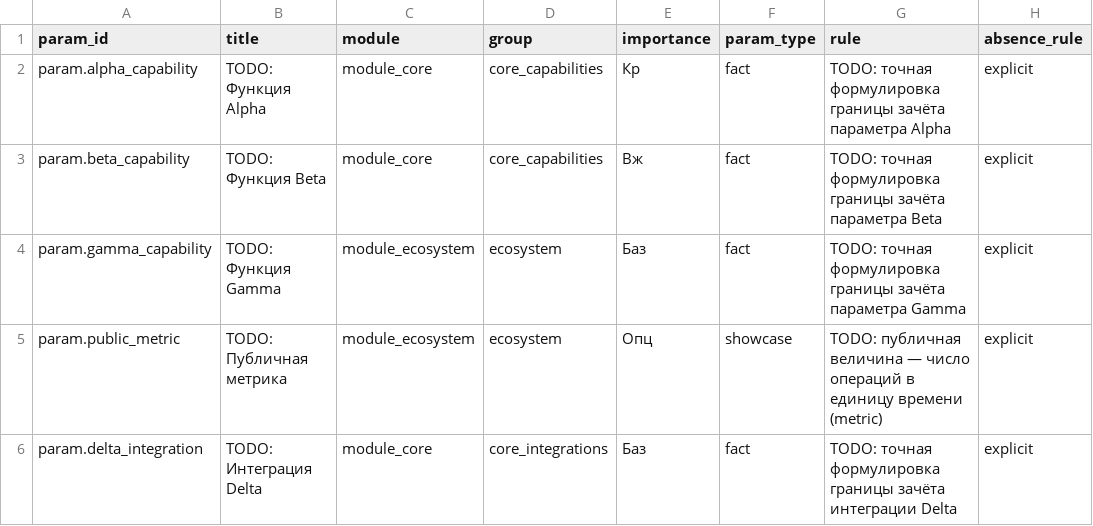
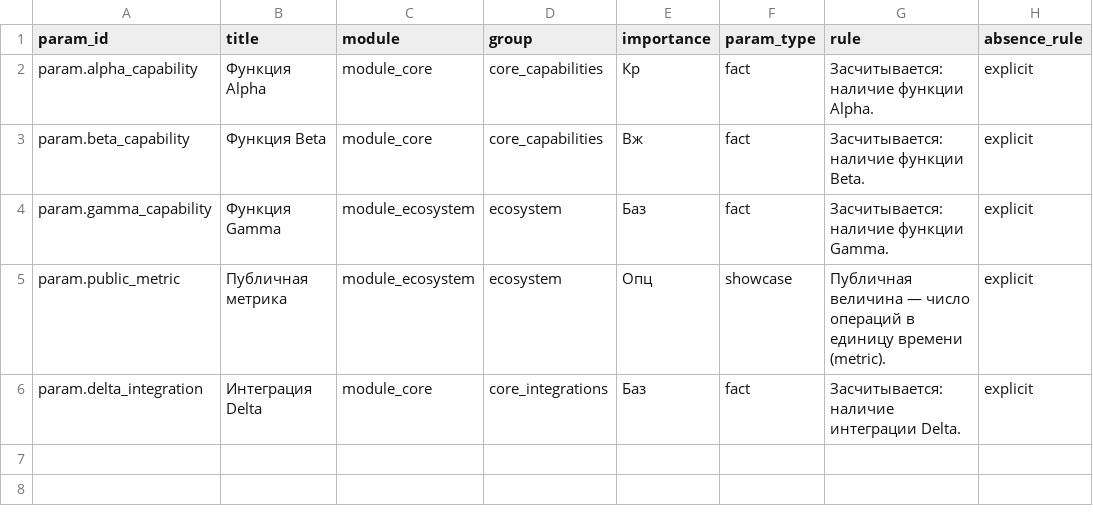
Before and after one commit to drbye78/cohound, a CSV file: packages/_template/catalog.csv, drawn as a sheet; only a part is shown; the diff names each change by its address in the sheet, - before the commit and + after, or states it on an @@ line.

Commit message:
core: целостность авторства пакетов — незаполненность вместо TODO, генератор и реестры
- незаполненные авторские поля (RoleDef.definition, CohortEntry.selection_reason)
  выражаются None, а не правдоподобным текстом; уровни линтера blocking/warning/incomplete,
  LintReport.ready блокирует прогон, но не авторство
- build_package.py эмитит актуальную схему domain_profiles (fetch/extract/strategy/wait_for)
  и запинён тестом против строгой модели
- реестровые спецификации — package-scoped (packages/{case_id}/registries/), секреты только
  через headers_env; корневой registries/ понижен до docs/templates/registries/,
  ложный WARN в doctor убран, мёртвый операционный ключ paths.registries удалён

```diff
--- a/packages/_template/catalog.csv
+++ b/packages/_template/catalog.csv
-B2 (title): TODO: Функция Alpha
+B2 (title): Функция Alpha
-G2 (rule): TODO: точная формулировка границы зачёта параметра Alpha
+G2 (rule): Засчитывается: наличие функции Alpha.
-B3 (title): TODO: Функция Beta
+B3 (title): Функция Beta
-G3 (rule): TODO: точная формулировка границы зачёта параметра Beta
+G3 (rule): Засчитывается: наличие функции Beta.
-B4 (title): TODO: Функция Gamma
+B4 (title): Функция Gamma
-G4 (rule): TODO: точная формулировка границы зачёта параметра Gamma
+G4 (rule): Засчитывается: наличие функции Gamma.
-B5 (title): TODO: Публичная метрика
+B5 (title): Публичная метрика
-G5 (rule): TODO: публичная величина — число операций в единицу времени (metric)
+G5 (rule): Публичная величина — число операций в единицу времени (metric).
-B6 (title): TODO: Интеграция Delta
+B6 (title): Интеграция Delta
-G6 (rule): TODO: точная формулировка границы зачёта интеграции Delta
+G6 (rule): Засчитывается: наличие интеграции Delta.
```
Also changed, not shown: packages/_template/golden.csv, 50 other files.
